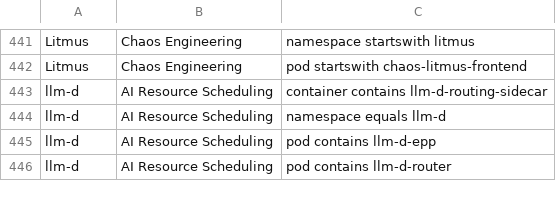
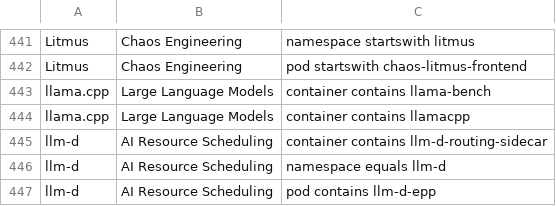
Before and after one commit to david-chase/kubex-inventory, a CSV file: software.csv, drawn as a sheet; only a part is shown, gaps mark what is left out; the shorter side is filled out with more unchanged rows; the diff names each change by its address in the sheet, - before the commit and + after, or states it on an @@ line.

Commit message:
Automated commit by Git Sync Script

```diff
--- a/software.csv
+++ b/software.csv
+row 443: llama.cpp | Large Language Models | container contains llama-bench
+row 444: llama.cpp | Large Language Models | container contains llamacpp
```
